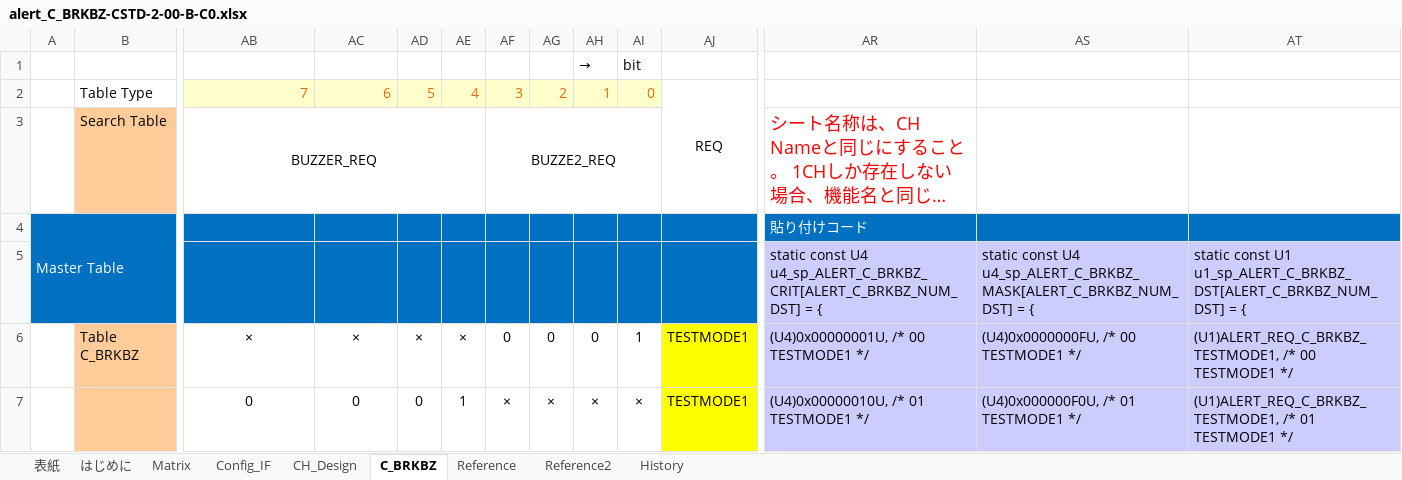
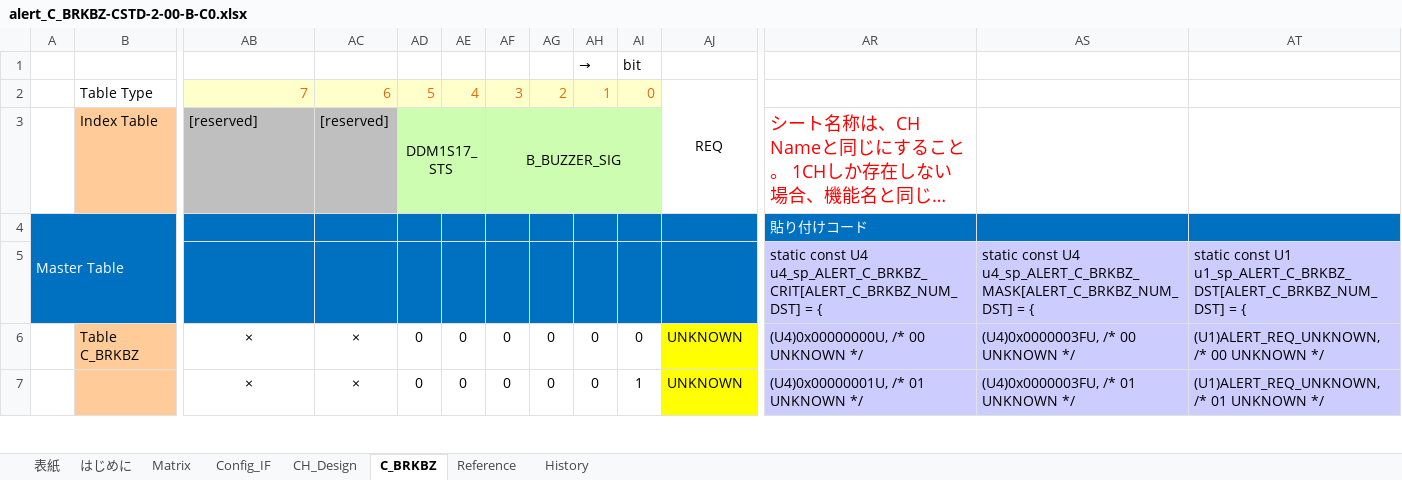
Before and after one commit to yuya-yamase/intro_git, an Excel workbook: src/PE1VM1/App/MET/IpcApplication/Vom/Alert/matrix/scc/alert_C_BRKBZ-CSTD-2-00-B-C0.xlsx, sheet C_BRKBZ, drawn as a sheet; only a part is shown, gaps mark what is left out; long unchanged cells end in …; values as stored, in another font and other column widths than the file's, no borders; charts and pictures and conditional formats not drawn; the diff covers the shown part only; the diff names each change by its address in the sheet, - before the commit and + after, or states it on an @@ line.

Commit message:
■MET-C_BRKBZ-CSTD対応 BEV3CDCMET-165 BEV3CDCMET-344 BEV3CDCMET-501 吹鳴条件からB_BUZZER2信号削除 マクロ名変更 【コンポーネント】 Alert ・BZ 実施条件からB_BUZZER2削除 WChime ・仕様Ver変更に伴いマクロ名を変更 SoundMiddle ・仕様Ver変更に伴いマクロ名を変更

```diff
--- a/src/PE1VM1/App/MET/IpcApplication/Vom/Alert/matrix/scc/alert_C_BRKBZ-CSTD-2-00-B-C0.xlsx (sheet C_BRKBZ)
+++ b/src/PE1VM1/App/MET/IpcApplication/Vom/Alert/matrix/scc/alert_C_BRKBZ-CSTD-2-00-B-C0.xlsx (sheet C_BRKBZ)
-sheet tab: Reference2
-B3: Search Table
+B3: Index Table
-AB3: BUZZER_REQ
+AB3: [reserved]
-AB3:AC3 fill: none
+AB3:AC3 fill: #BFBFBF
-AB3 alignment: center
+AB3 alignment: left
-AB3:AE3 merged
-AC3: (empty)
+AC3: [reserved]
-AD3: (empty)
+AD3: DDM1S17_STS
-AD3:AI3 fill: none
+AD3:AI3 fill: #CCFDB1
+AD3:AE3 merged
-AF3: BUZZE2_REQ
+AF3: B_BUZZER_SIG
-AD6: ×
+AD6: 0
-AE6: ×
+AE6: 0
-AI6: 1
+AI6: 0
-AJ6:AJ7: TESTMODE1
+AJ6:AJ7: UNKNOWN
-AR6: (U4)0x00000001U, /* 00 TESTMODE1 */
+AR6: (U4)0x00000000U, /* 00 UNKNOWN */
-AS6: (U4)0x0000000FU, /* 00 TESTMODE1 */
+AS6: (U4)0x0000003FU, /* 00 UNKNOWN */
-AT6: (U1)ALERT_REQ_C_BRKBZ_TESTMODE1, /* 00 TESTMODE1 */
+AT6: (U1)ALERT_REQ_UNKNOWN, /* 00 UNKNOWN */
-AB7: 0
+AB7: ×
-AC7: 0
+AC7: ×
-AE7: 1
+AE7: 0
-AF7: ×
+AF7: 0
-AG7: ×
+AG7: 0
-AH7: ×
+AH7: 0
-AI7: ×
+AI7: 1
-AR7: (U4)0x00000010U, /* 01 TESTMODE1 */
+AR7: (U4)0x00000001U, /* 01 UNKNOWN */
-AS7: (U4)0x000000F0U, /* 01 TESTMODE1 */
+AS7: (U4)0x0000003FU, /* 01 UNKNOWN */
-AT7: (U1)ALERT_REQ_C_BRKBZ_TESTMODE1, /* 01 TESTMODE1 */
+AT7: (U1)ALERT_REQ_UNKNOWN, /* 01 UNKNOWN */
```
Also changed, not shown: 1295 edited cells elsewhere in this sheet, sheet Reference, sheet CH_Design, sheet 表紙, sheet Matrix, hidden cells, charts or pictures, 8 other files.
